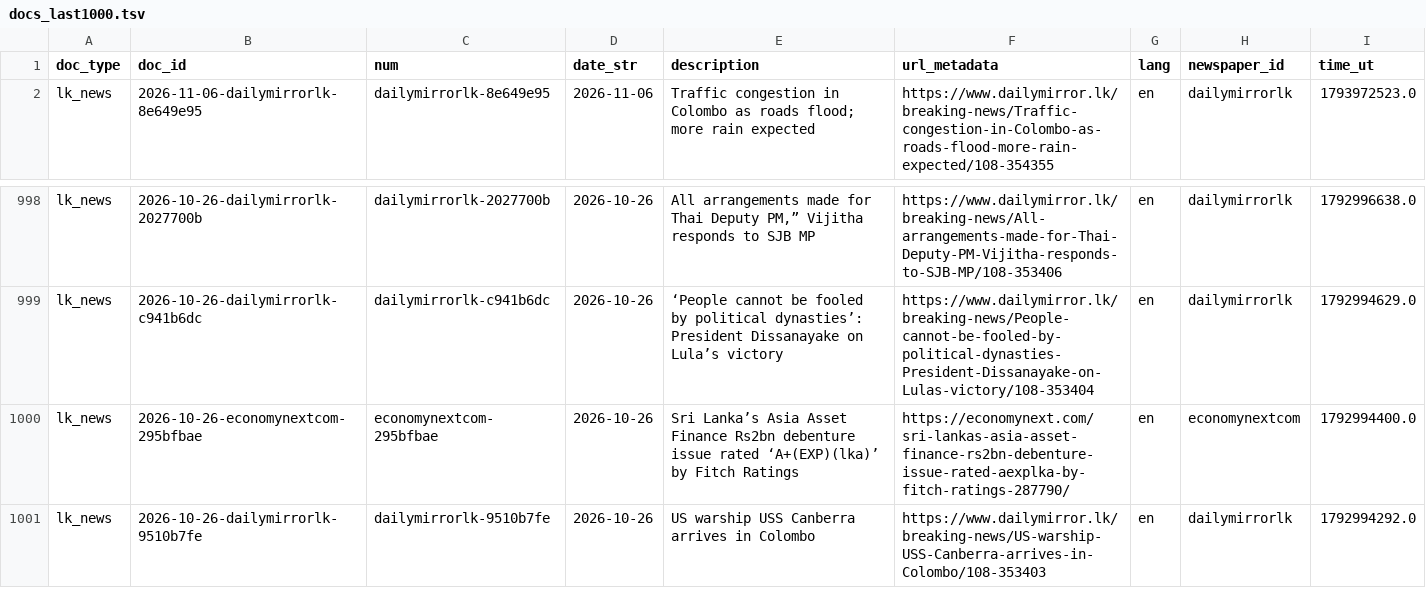
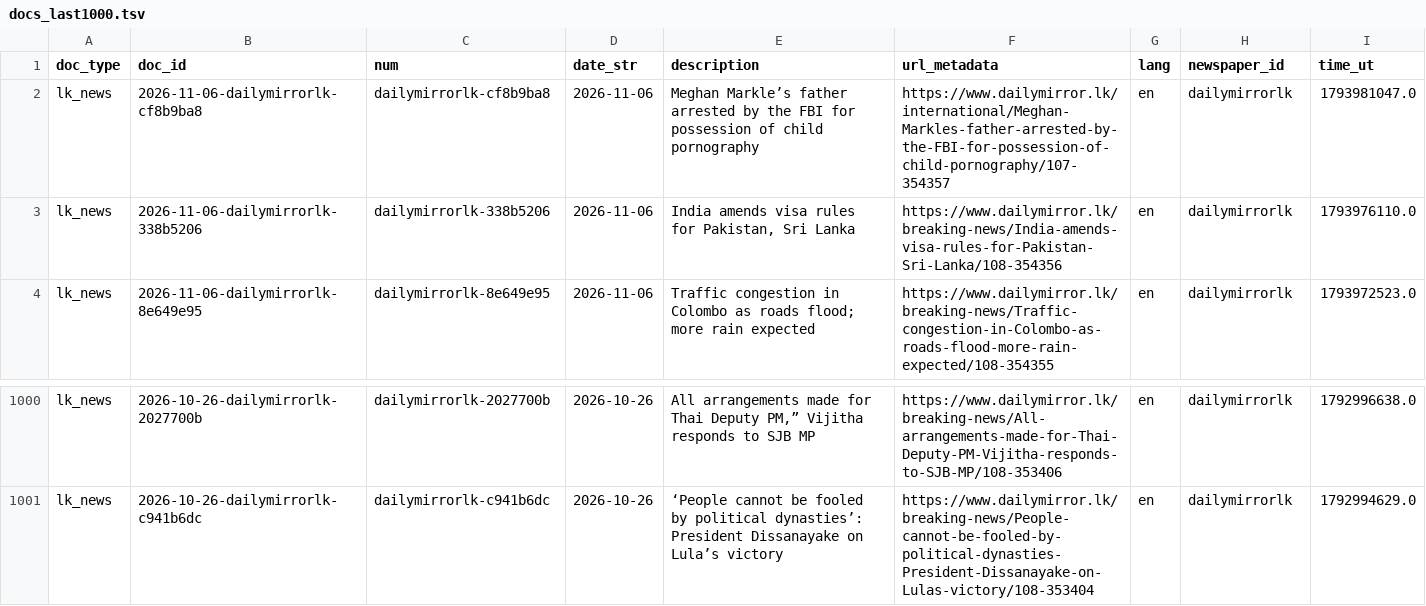
Before and after one commit to nuuuwan/lk_news, a TSV file: data/lk_news/docs_last1000.tsv, drawn as a sheet; only a part is shown, gaps mark what is left out; removed rows and columns are numbered as before the commit, all else as after; the diff names each change by its address in the sheet, - before the commit and + after, or states it on an @@ line.

```diff
--- a/data/lk_news/docs_last1000.tsv
+++ b/data/lk_news/docs_last1000.tsv
+row 2: lk_news | 2026-11-06-dailymirrorlk-cf8b9ba8 | dailymirrorlk-cf8b9ba8 | 2026-11-06 | Meghan Markle’s father arrested by the FBI for possession of child pornography | https://www.dailymirror.lk/international/Meghan-Markles-father-arrested-by-the-FBI-for-possession-of-child-pornography/107-354357 | en | dailymirrorlk | 1793981047.0
+row 3: lk_news | 2026-11-06-dailymirrorlk-338b5206 | dailymirrorlk-338b5206 | 2026-11-06 | India amends visa rules for Pakistan, Sri Lanka | https://www.dailymirror.lk/breaking-news/India-amends-visa-rules-for-Pakistan-Sri-Lanka/108-354356 | en | dailymirrorlk | 1793976110.0
-row 1000: lk_news | 2026-10-26-economynextcom-295bfbae | economynextcom-295bfbae | 2026-10-26 | Sri Lanka’s Asia Asset Finance Rs2bn debenture issue rated ‘A+(EXP)(lka)’ by Fitch Ratings | https://economynext.com/sri-lankas-asia-asset-finance-rs2bn-debenture-issue-rated-aexplka-by-fitch-ratings-287790/ | en | economynextcom | 1792994400.0
-row 1001: lk_news | 2026-10-26-dailymirrorlk-9510b7fe | dailymirrorlk-9510b7fe | 2026-10-26 | US warship USS Canberra arrives in Colombo | https://www.dailymirror.lk/breaking-news/US-warship-USS-Canberra-arrives-in-Colombo/108-353403 | en | dailymirrorlk | 1792994292.0
```
Also changed, not shown: data/lk_news/docs_last100.tsv, 11 other files.
